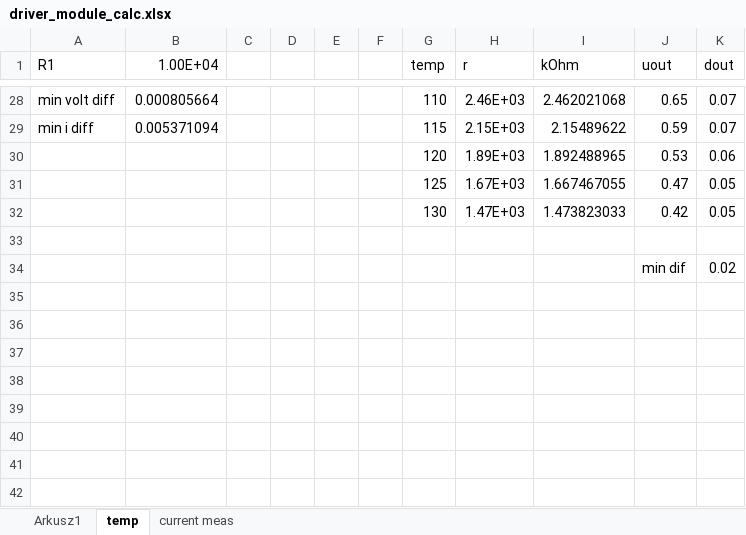
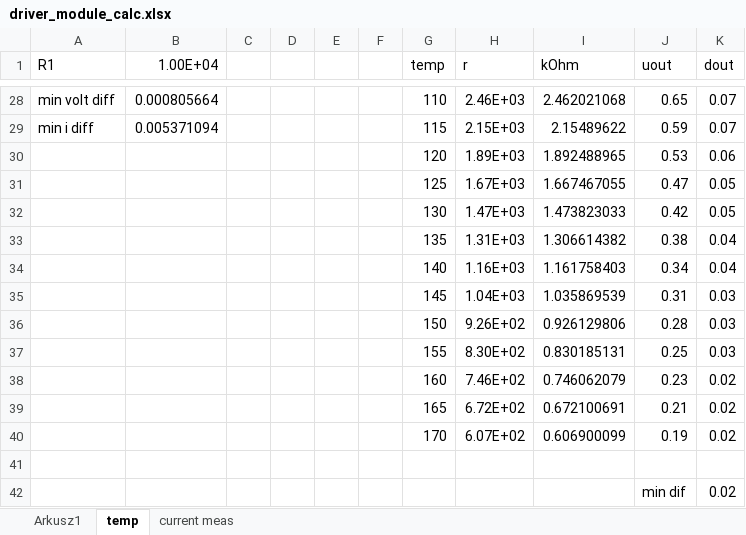
Before and after one commit to cjrnd/TEMiWCZ_BLDC_HW, an Excel workbook: driver_module_calc.xlsx, sheet temp, drawn as a sheet; only a part is shown, gaps mark what is left out; values as stored, in another font and other column widths than the file's, no borders; charts and pictures not drawn; the diff names each change by its address in the sheet, - before the commit and + after, or states it on an @@ line.

```diff
--- a/driver_module_calc.xlsx (sheet temp)
+++ b/driver_module_calc.xlsx (sheet temp)
+row 33:  |  |  |  |  |  | 135 | 1.31E+03 | 1.306614382 | 0.38 | 0.04
+row 34:  |  |  |  |  |  | 140 | 1.16E+03 | 1.161758403 | 0.34 | 0.04
+row 35:  |  |  |  |  |  | 145 | 1.04E+03 | 1.035869539 | 0.31 | 0.03
+row 36:  |  |  |  |  |  | 150 | 9.26E+02 | 0.926129806 | 0.28 | 0.03
+row 37:  |  |  |  |  |  | 155 | 8.30E+02 | 0.830185131 | 0.25 | 0.03
+row 38:  |  |  |  |  |  | 160 | 7.46E+02 | 0.746062079 | 0.23 | 0.02
+row 39:  |  |  |  |  |  | 165 | 6.72E+02 | 0.672100691 | 0.21 | 0.02
+row 40:  |  |  |  |  |  | 170 | 6.07E+02 | 0.606900099 | 0.19 | 0.02
```
Also changed, not shown: sheet current meas, charts or pictures, 14 other files.
